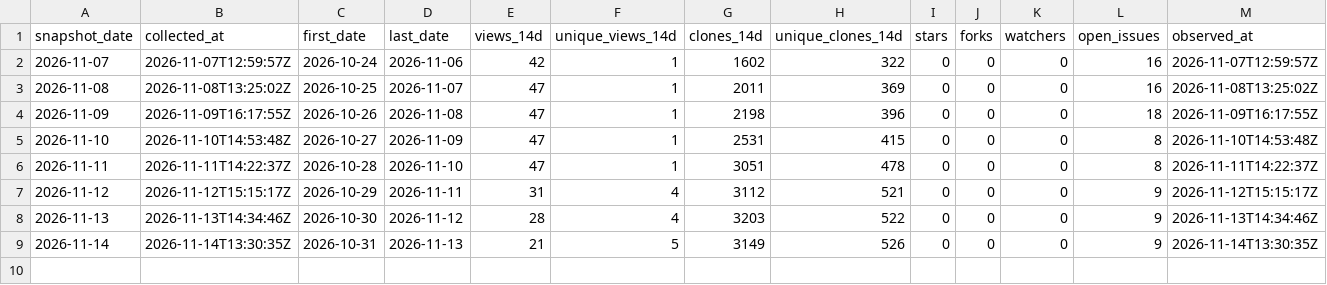
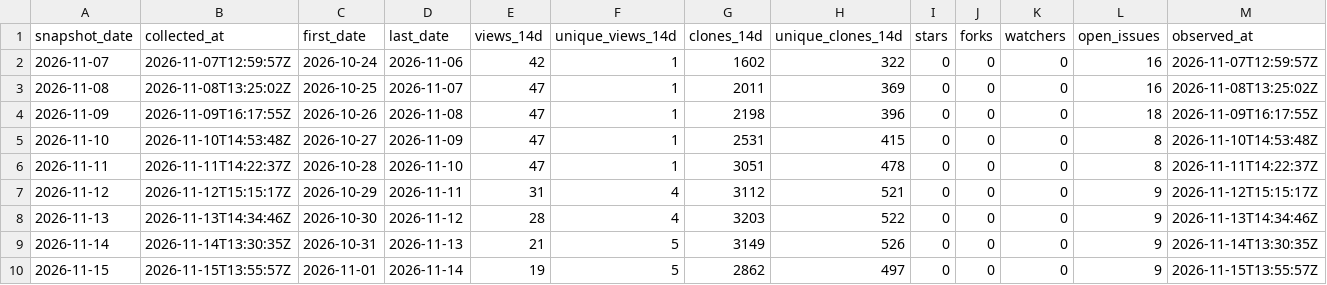
Before and after one commit to danielep71/K-NSFR, a CSV file: data/snapshots.csv, drawn as a sheet; the diff names each change by its address in the sheet, - before the commit and + after, or states it on an @@ line.

```diff
--- a/data/snapshots.csv
+++ b/data/snapshots.csv
+row 10: 2026-11-15 | 2026-11-15T13:55:57Z | 2026-11-01 | 2026-11-14 | 19 | 5 | 2862 | 497 | 0 | 0 | 0 | 9 | 2026-11-15T13:55:57Z
```
Also changed, not shown: data/daily.csv, data/paths.csv, 1 other file.
